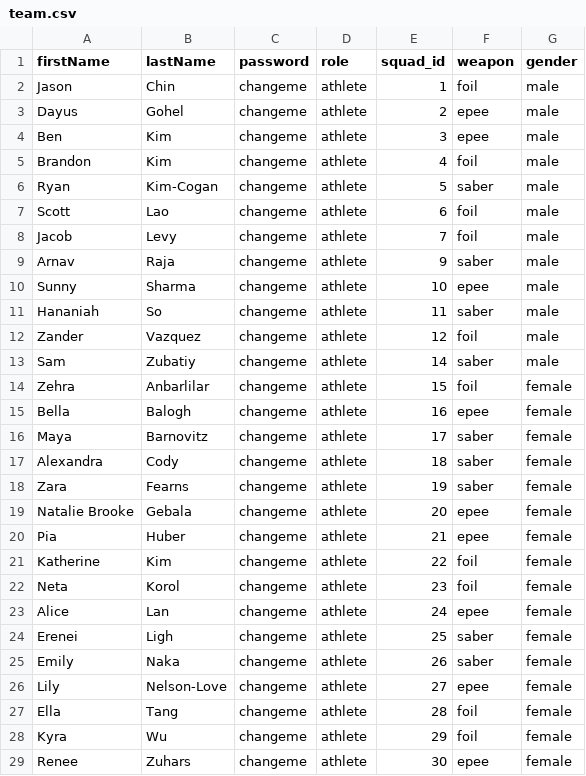
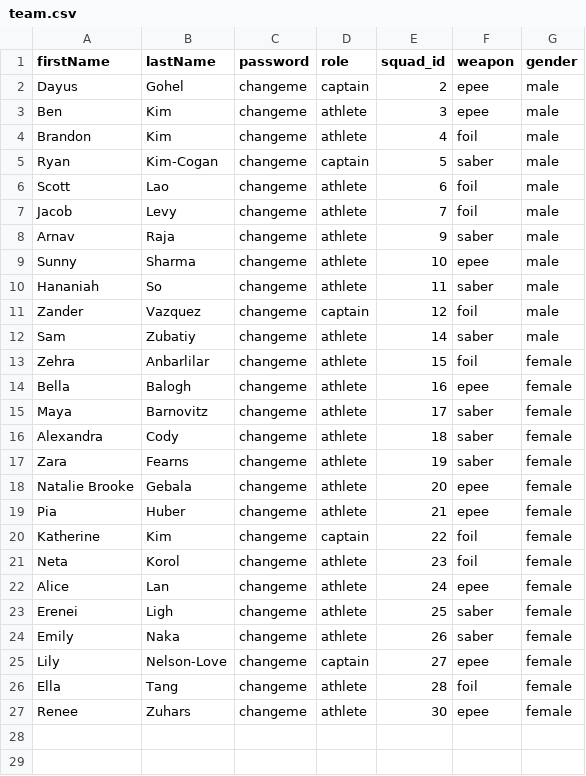
Before and after one commit to ben0634/ucsd-fencing-attendance, a CSV file: team.csv, drawn as a sheet.

Commit message:
Complete attendance tracking system implementation
- Fixed captain dashboard UI to display squad athletes correctly
- Created API endpoint for squad athletes to bypass RLS issues
- Added role-based dashboards for athletes, captains, and coaches
- Implemented attendance marking UI with week navigation
- Created database scripts for users and attendance tables
- Updated team.csv with all current team members
- Improved UI styling and text readability
- Fixed squad display to show 'Men's/Women's' instead of 'Male/Female'
- Removed debug information from production UI

```diff
--- a/team.csv
+++ b/team.csv
@@ -1,7 +1,6 @@
 firstName,lastName,password,role,squad_id,weapon,gender
-Jason,Chin,changeme,athlete,1,foil,male
-Dayus,Gohel,changeme,athlete,2,epee,male
+Dayus,Gohel,changeme,captain,2,epee,male
 Ben,Kim,changeme,athlete,3,epee,male
 Brandon,Kim,changeme,athlete,4,foil,male
-Ryan,Kim-Cogan,changeme,athlete,5,saber,male
+Ryan,Kim-Cogan,changeme,captain,5,saber,male
 Scott,Lao,changeme,athlete,6,foil,male
@@ -11,3 +10,3 @@ Sunny,Sharma,changeme,athlete,10,epee,male
 Hananiah,So,changeme,athlete,11,saber,male
-Zander,Vazquez,changeme,athlete,12,foil,male
+Zander,Vazquez,changeme,captain,12,foil,male
 Sam,Zubatiy,changeme,athlete,14,saber,male
@@ -20,3 +19,3 @@ Natalie Brooke,Gebala,changeme,athlete,20,epee,female
 Pia,Huber,changeme,athlete,21,epee,female
-Katherine,Kim,changeme,athlete,22,foil,female
+Katherine,Kim,changeme,captain,22,foil,female
 Neta,Korol,changeme,athlete,23,foil,female
@@ -25,5 +24,4 @@ Erenei,Ligh,changeme,athlete,25,saber,female
 Emily,Naka,changeme,athlete,26,saber,female
-Lily,Nelson-Love,changeme,athlete,27,epee,female
+Lily,Nelson-Love,changeme,captain,27,epee,female
 Ella,Tang,changeme,athlete,28,foil,female
-Kyra,Wu,changeme,athlete,29,foil,female
 Renee,Zuhars,changeme,athlete,30,epee,female
```
Also changed, not shown: 11 other files.
